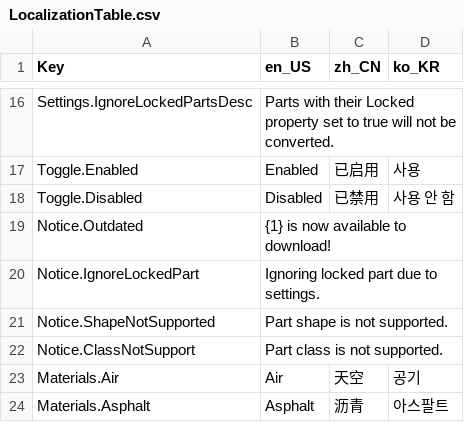
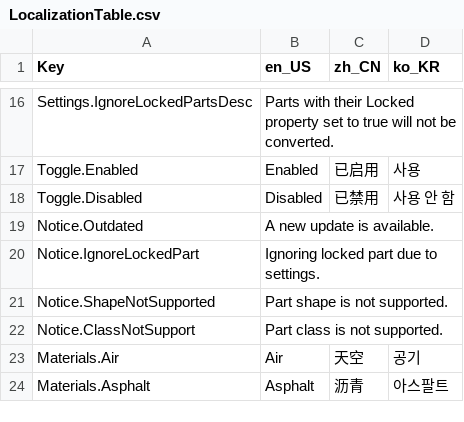
Before and after one commit to mkargus/PartToTerrain, a CSV file: src/Util/Localization/LocalizationTable.csv, drawn as a sheet; only a part is shown, gaps mark what is left out.

```diff
--- a/src/Util/Localization/LocalizationTable.csv
+++ b/src/Util/Localization/LocalizationTable.csv
@@ -18,3 +18,3 @@ Toggle.Enabled,Enabled,已启用,사용
 Toggle.Disabled,Disabled,已禁用,사용 안 함
-Notice.Outdated,{1} is now available to download!,,
+Notice.Outdated,A new update is available.,,
 Notice.IgnoreLockedPart,Ignoring locked part due to settings.,,
```
Also changed, not shown: 12 other files.
